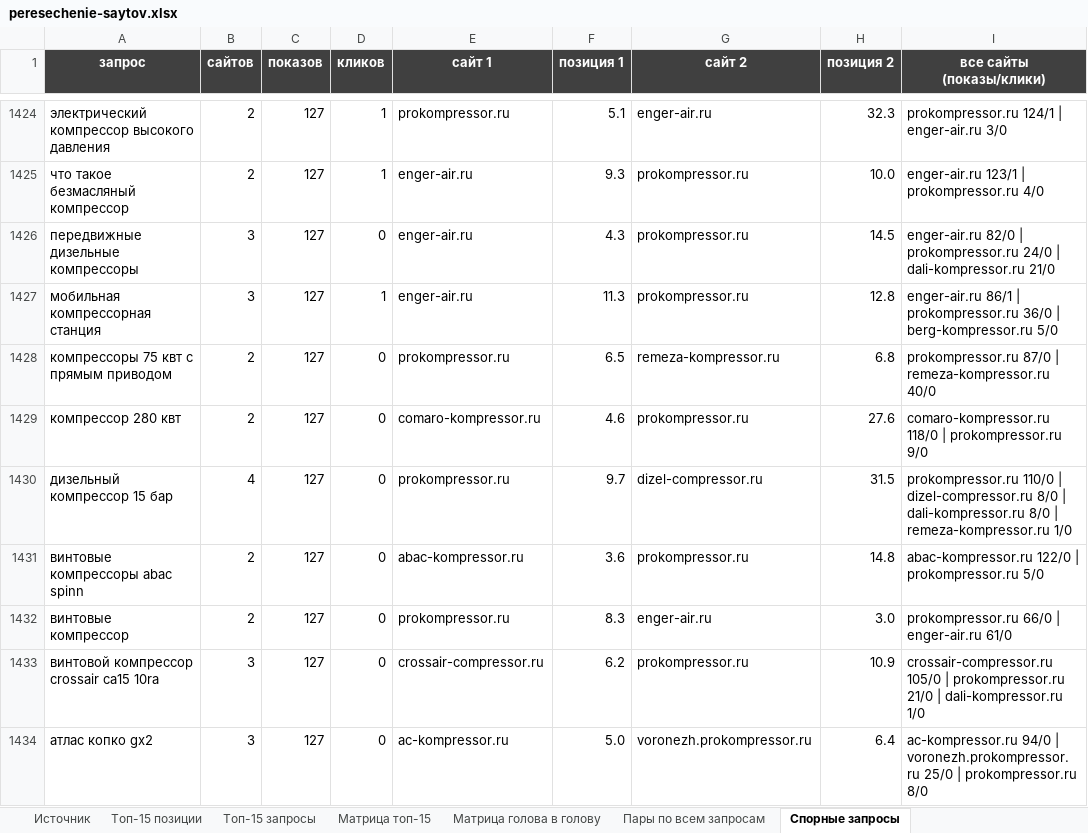
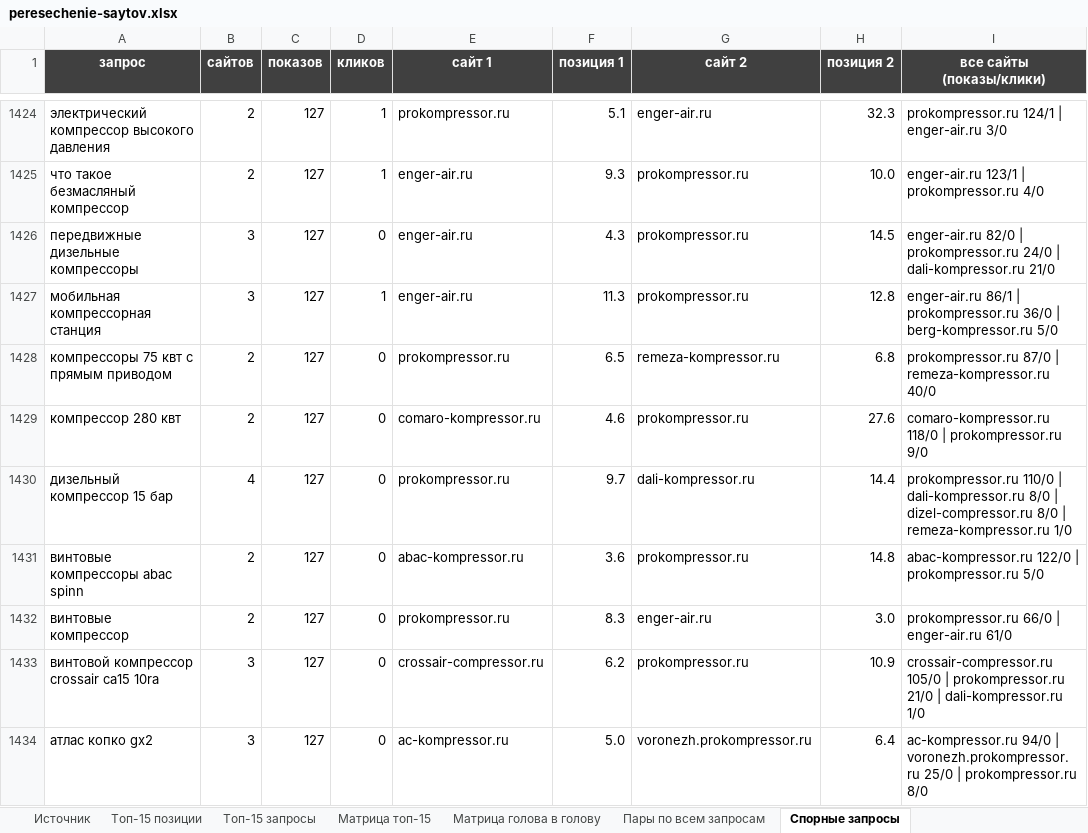
Before and after one commit to kirillrand4-alt/avto, an Excel workbook: seo-texts/overlap/peresechenie-saytov.xlsx, sheet Спорные запросы, drawn as a sheet; only a part is shown, gaps mark what is left out; values as stored, in another font and other column widths than the file's, no borders; the diff covers the shown part only; the diff names each change by its address in the sheet, - before the commit and + after, or states it on an @@ line.

```diff
--- a/seo-texts/overlap/peresechenie-saytov.xlsx (sheet Спорные запросы)
+++ b/seo-texts/overlap/peresechenie-saytov.xlsx (sheet Спорные запросы)
-G1430 (сайт 2): dizel-compressor.ru
+G1430 (сайт 2): dali-kompressor.ru
-H1430 (позиция 2): 31.5
+H1430 (позиция 2): 14.4
-I1430 (все сайты (показы/клики)): …110/0 | dizel-compressor.ru 8/0 | dali-kompressor.ru 8/0 |…
+I1430 (все сайты (показы/клики)): …110/0 | dali-kompressor.ru 8/0 | dizel-compressor.ru 8/0 |…
```
Also changed, not shown: 108 edited cells elsewhere in this sheet, sheet Источник, 2 other files.
